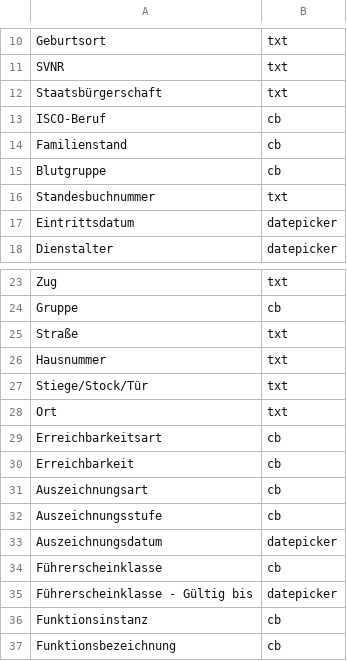
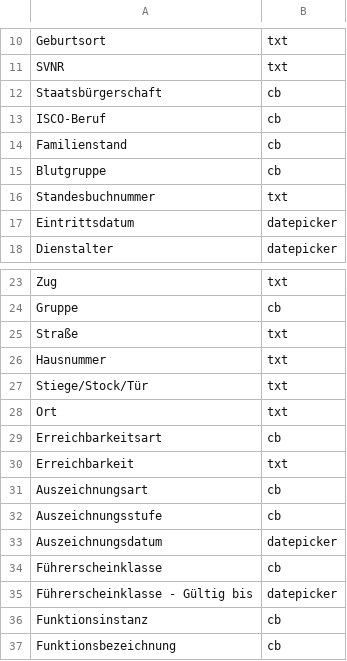
Before and after one commit to Nauschi/FDISK, a CSV file: web/res/TypenDynamisch.csv, drawn as a sheet; only a part is shown, gaps mark what is left out.

```diff
--- a/web/res/TypenDynamisch.csv
+++ b/web/res/TypenDynamisch.csv
@@ -11,3 +11,3 @@ Geburtsort;txt
 SVNR;txt
-Staatsbürgerschaft;txt
+Staatsbürgerschaft;cb
 ISCO-Beruf;cb
@@ -29,3 +29,3 @@ Ort;txt
 Erreichbarkeitsart;cb
-Erreichbarkeit;cb
+Erreichbarkeit;txt
 Auszeichnungsart;cb
```
Also changed, not shown: 2 other files.
